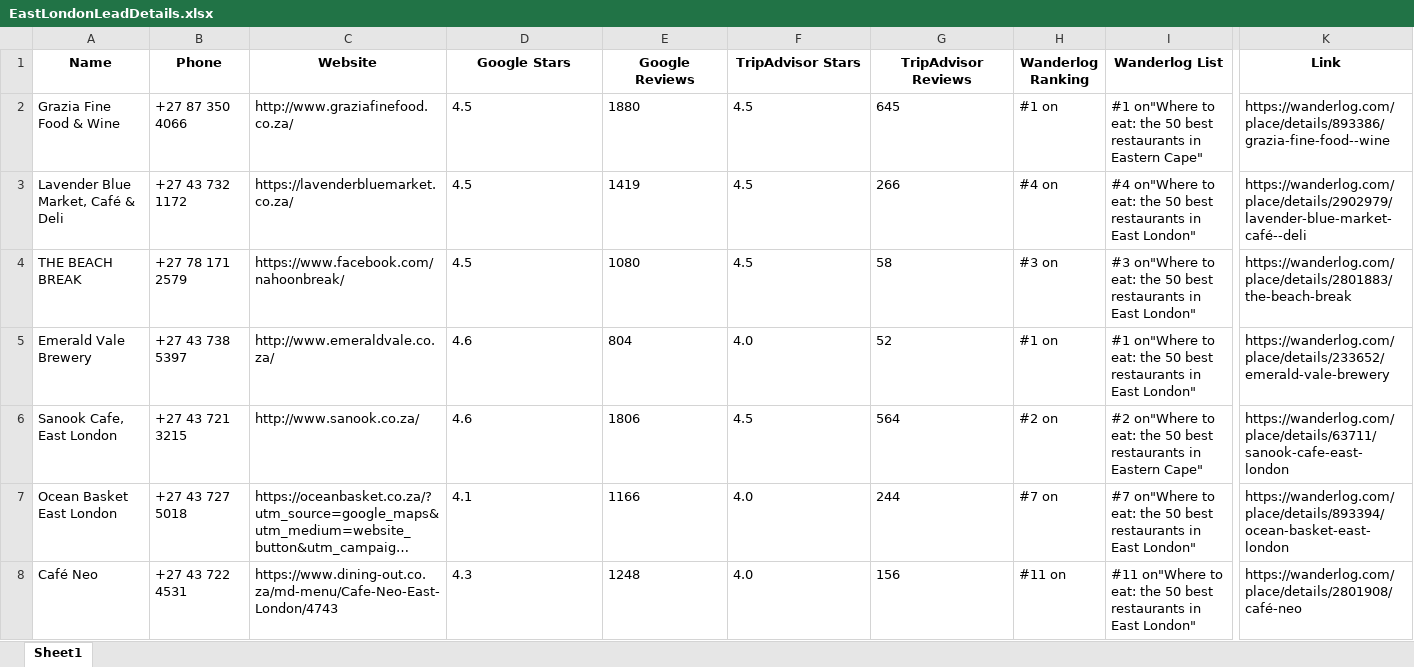
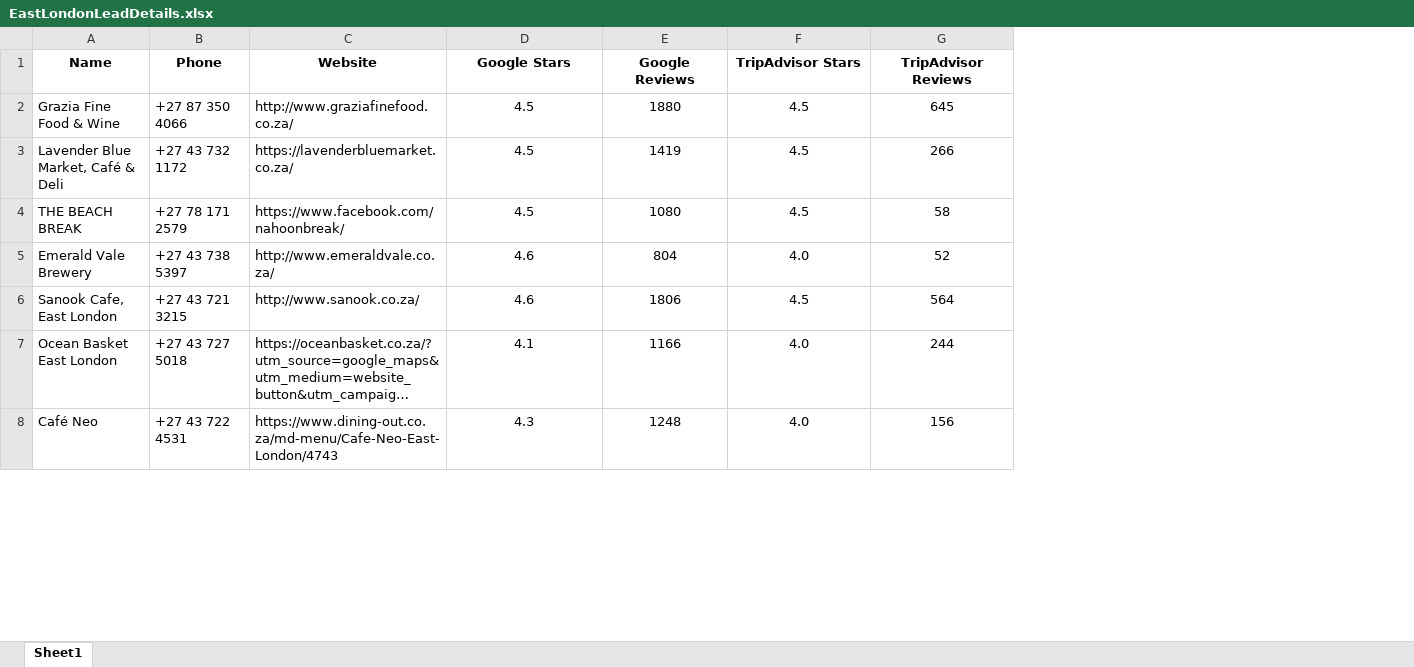
Before and after one commit to justcodeon231/LeadGen-Scraper, an Excel workbook: src/EastLondonLeadDetails.xlsx, sheet Sheet1, drawn as a sheet; only a part is shown, gaps mark what is left out; long unchanged cells end in …; values as stored, in another font and other column widths than the file's, no borders; the diff covers the shown part only; the diff names each change by its address in the sheet, - before the commit and + after, or states it on an @@ line.

```diff
--- a/src/EastLondonLeadDetails.xlsx (sheet Sheet1)
+++ b/src/EastLondonLeadDetails.xlsx (sheet Sheet1)
@@ column H (Wanderlog Ranking) hidden, rows 2-8: #1 on | #4 on | #3 on | #1 on | #2 on | #7 on | #11 on @@
@@ column I (Wanderlog List) hidden, rows 2-8: #1 on"Where to eat: the 50 best restaurants in Eastern Cape" | #4 on"Where to eat: the 50 best restaurants in East London" | #3 on"Where to eat: the 50 best restaurants in East London" | #1 on"Where to eat: the 50 best restaurants in East London" | #2 on"Where to eat: the 50 best restaurants in Eastern Cape" | #7 on"Where to eat: the 50 best restaurants in East London" | #11 on"Where to eat: the 50 best restaurants in East London" @@
@@ column K (Link) hidden, rows 2-8: https://wanderlog.com/place/details/893386/grazia-fine-food--wine | https://wanderlog.com/place/details/2902979/lavender-blue-market-café--deli | https://wanderlog.com/place/details/2801883/the-beach-break | https://wanderlog.com/place/details/233652/emerald-vale-brewery | https://wanderlog.com/place/details/63711/sanook-cafe-east-london | https://wanderlog.com/place/details/893394/ocean-basket-east-london | https://wanderlog.com/place/details/2801908/café-neo @@
-D2:G8 alignment: left
+D2:G8 alignment: center
```
Also changed, not shown: cell formats elsewhere in this sheet, 1 other file.
